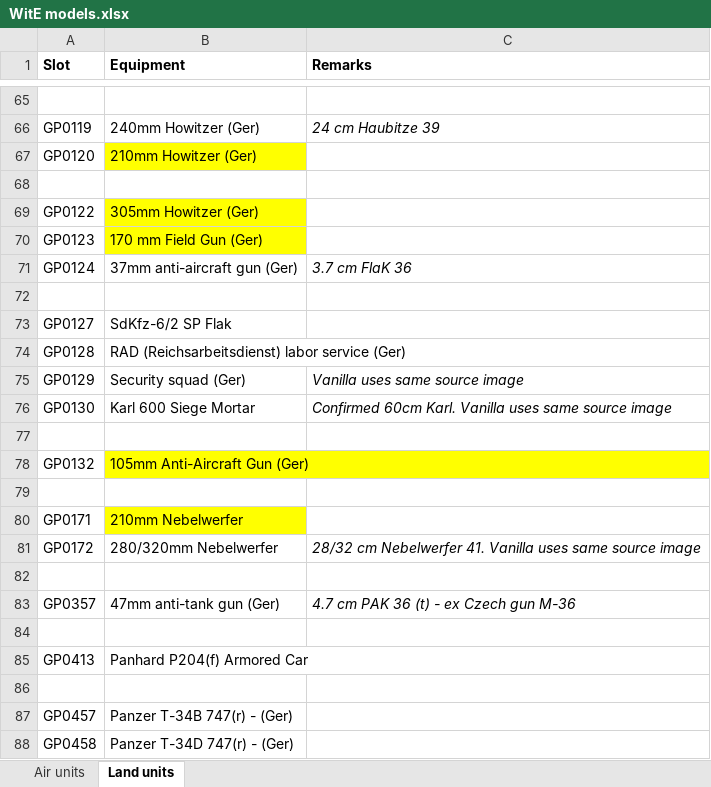
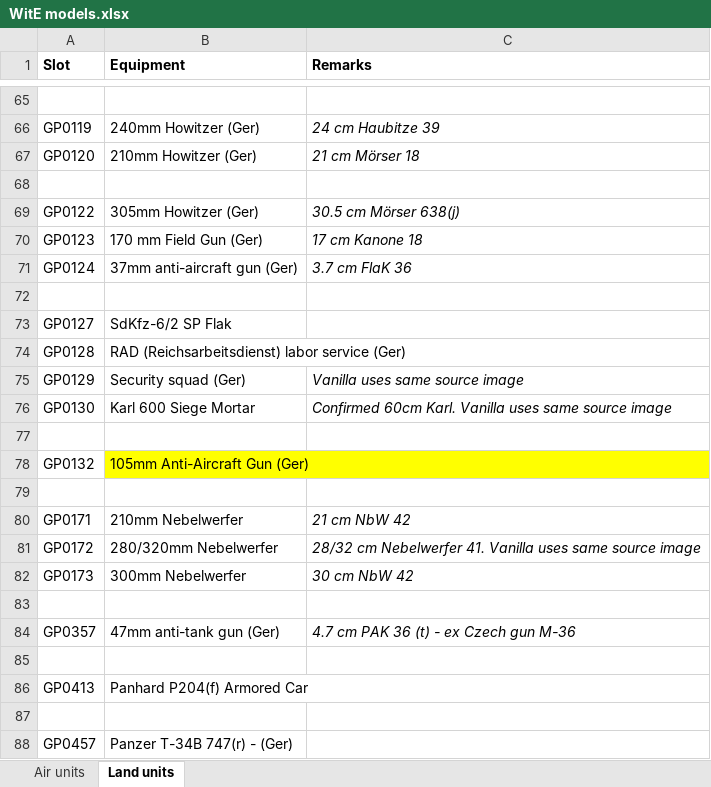
Before and after one commit to mod-CORE2/Gary-Grigsby-s-War-in-the-East, an Excel workbook: WitE models.xlsx, sheet Land units, drawn as a sheet; only a part is shown, gaps mark what is left out; the shorter side is filled out with more unchanged rows; values as stored, in another font and other column widths than the file's, no borders; the diff names each change by its address in the sheet, - before the commit and + after, or states it on an @@ line.

```diff
--- a/WitE models.xlsx (sheet Land units)
+++ b/WitE models.xlsx (sheet Land units)
-B67 fill: #FFFF00
+B67 fill: none
-C67 (Remarks): (empty)
+C67 (Remarks): 21 cm Mörser 18
-B69:B70 fill: #FFFF00
+B69:B70 fill: none
-C69 (Remarks): (empty)
+C69 (Remarks): 30.5 cm Mörser 638(j)
-C70 (Remarks): (empty)
+C70 (Remarks): 17 cm Kanone 18
-B80 fill: #FFFF00
+B80 fill: none
-C80 (Remarks): (empty)
+C80 (Remarks): 21 cm NbW 42
+row 82: GP0173 | 300mm Nebelwerfer | 30 cm NbW 42
```
Also changed, not shown: sheet Air units, 20 other files.
